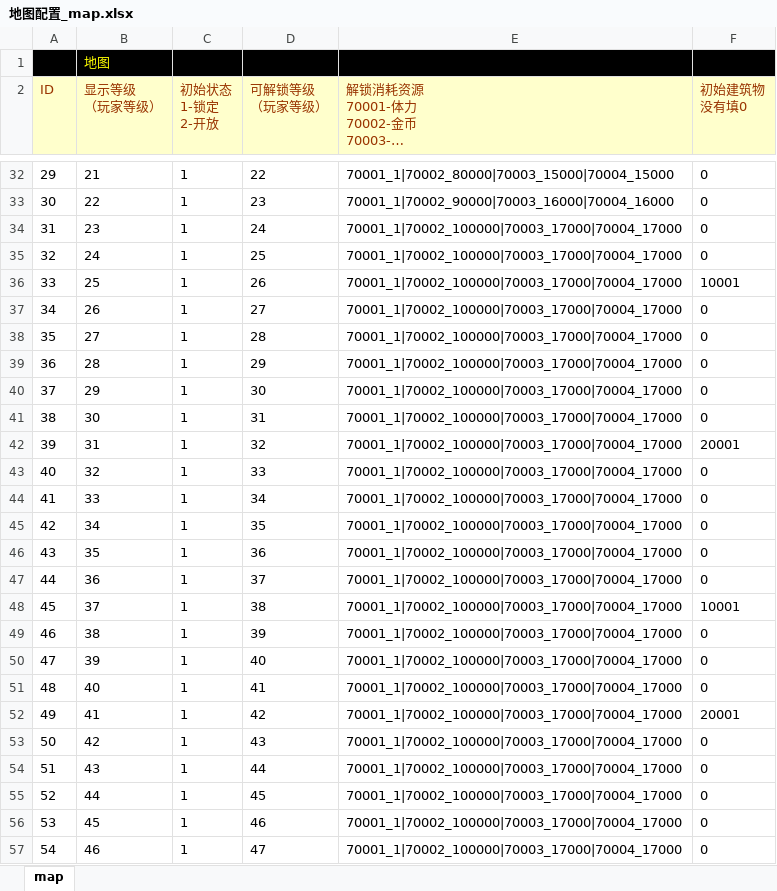
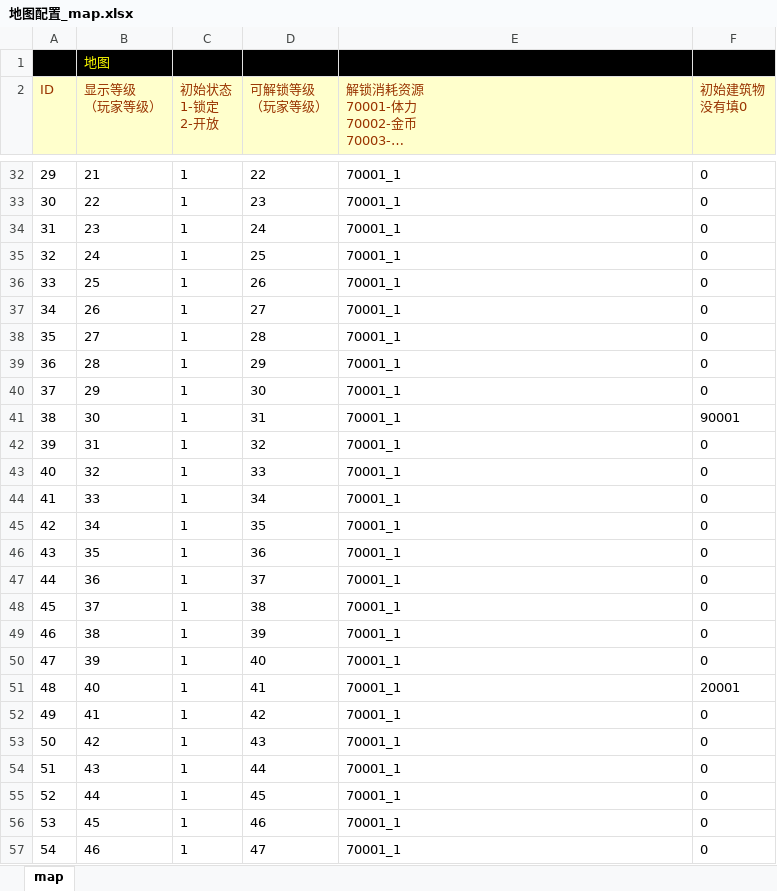
Before and after one commit to sungy450656977/xiuxian, an Excel workbook: 王者喵喵/配置表（差科技-随机事件-搞事情配置表）/地图配置_map.xlsx, sheet map, drawn as a sheet; only a part is shown, gaps mark what is left out; long unchanged cells end in …; values as stored, in another font and other column widths than the file's, no borders; the diff covers the shown part only; the diff names each change by its address in the sheet, - before the commit and + after, or states it on an @@ line.

```diff
--- a/王者喵喵/配置表（差科技-随机事件-搞事情配置表）/地图配置_map.xlsx (sheet map)
+++ b/王者喵喵/配置表（差科技-随机事件-搞事情配置表）/地图配置_map.xlsx (sheet map)
-E32: 70001_1|70002_80000|70003_15000|70004_15000
+E32: 70001_1
-E33: 70001_1|70002_90000|70003_16000|70004_16000
+E33: 70001_1
-E34:E57: 70001_1|70002_100000|70003_17000|70004_17000
+E34:E57: 70001_1
-F36 (初始建筑物 没有填0): 10001
+F36 (初始建筑物 没有填0): 0
-F41 (初始建筑物 没有填0): 0
+F41 (初始建筑物 没有填0): 90001
-F42 (初始建筑物 没有填0): 20001
+F42 (初始建筑物 没有填0): 0
-F48 (初始建筑物 没有填0): 10001
+F48 (初始建筑物 没有填0): 0
-F51 (初始建筑物 没有填0): 0
+F51 (初始建筑物 没有填0): 20001
-F52 (初始建筑物 没有填0): 20001
+F52 (初始建筑物 没有填0): 0
```
Also changed, not shown: 84 edited cells elsewhere in this sheet, 王者喵喵/配置表（差科技-随机事件-搞事情配置表）/圣水配置_water.xlsx, 王者喵喵/配置表（差科技-随机事件-搞事情配置表）/建筑配置_ building.xlsx, 5 other files.
